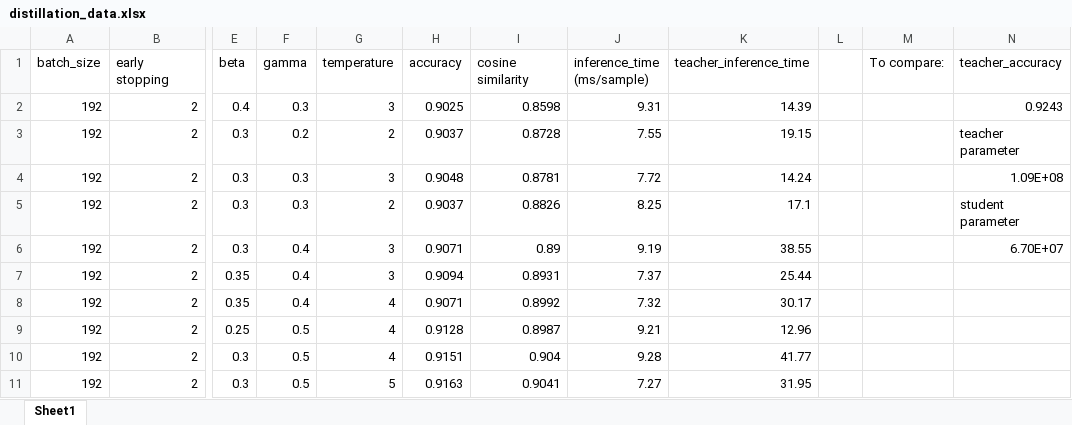
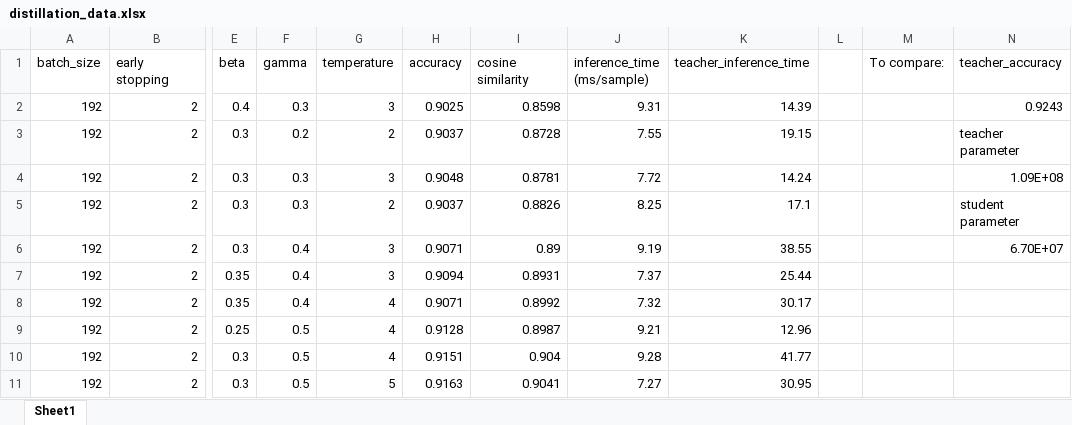
Before and after one commit to puref50/DistillBert, an Excel workbook: distillation_data.xlsx, sheet Sheet1, drawn as a sheet; only a part is shown, gaps mark what is left out; values as stored, in another font and other column widths than the file's, no borders; the diff names each change by its address in the sheet, - before the commit and + after, or states it on an @@ line.

Commit message:
Add files via upload

```diff
--- a/distillation_data.xlsx (sheet Sheet1)
+++ b/distillation_data.xlsx (sheet Sheet1)
-K11 (teacher_inference_time): 31.95
+K11 (teacher_inference_time): 30.95
```
